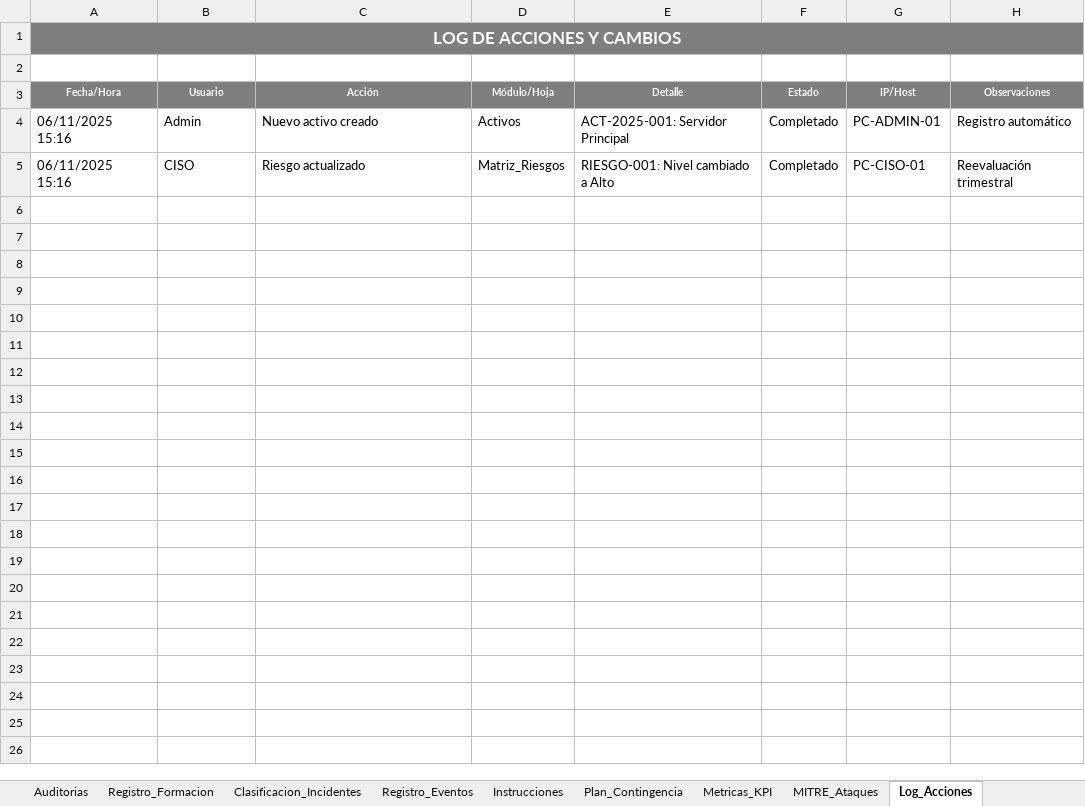
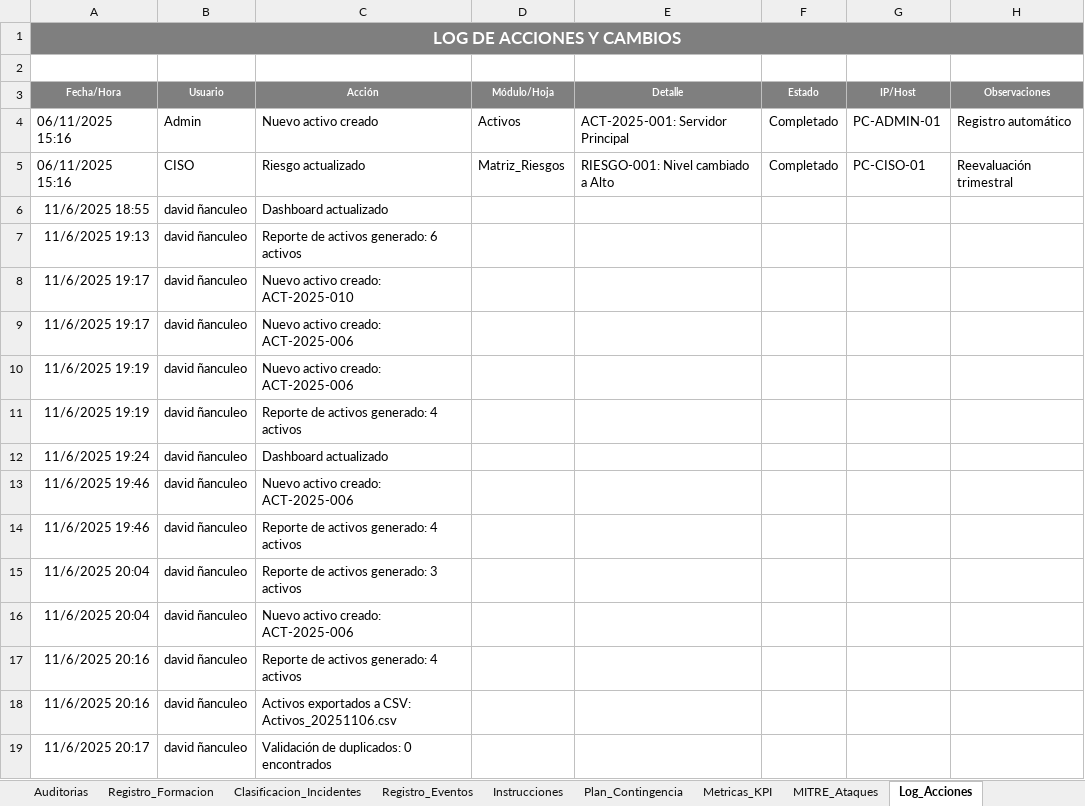
Before and after one commit to david-tkd203/ciberseguridad_auditoria, an Excel workbook: SGSI_COMPLETO_David_Nanculeo_v4.0.xlsm, sheet Log_Acciones, drawn as a sheet; values as stored, in another font and other column widths than the file's, no borders; the diff names each change by its address in the sheet, - before the commit and + after, or states it on an @@ line.

```diff
--- a/SGSI_COMPLETO_David_Nanculeo_v4.0.xlsm (sheet Log_Acciones)
+++ b/SGSI_COMPLETO_David_Nanculeo_v4.0.xlsm (sheet Log_Acciones)
+row 6: 11/6/2025 18:55 | david ñanculeo | Dashboard actualizado
+row 7: 11/6/2025 19:13 | david ñanculeo | Reporte de activos generado: 6 activos
+row 8: 11/6/2025 19:17 | david ñanculeo | Nuevo activo creado: ACT-2025-010
+row 9: 11/6/2025 19:17 | david ñanculeo | Nuevo activo creado: ACT-2025-006
+row 10: 11/6/2025 19:19 | david ñanculeo | Nuevo activo creado: ACT-2025-006
+row 11: 11/6/2025 19:19 | david ñanculeo | Reporte de activos generado: 4 activos
+row 12: 11/6/2025 19:24 | david ñanculeo | Dashboard actualizado
+row 13: 11/6/2025 19:46 | david ñanculeo | Nuevo activo creado: ACT-2025-006
+row 14: 11/6/2025 19:46 | david ñanculeo | Reporte de activos generado: 4 activos
+row 15: 11/6/2025 20:04 | david ñanculeo | Reporte de activos generado: 3 activos
+row 16: 11/6/2025 20:04 | david ñanculeo | Nuevo activo creado: ACT-2025-006
+row 17: 11/6/2025 20:16 | david ñanculeo | Reporte de activos generado: 4 activos
+row 18: 11/6/2025 20:16 | david ñanculeo | Activos exportados a CSV: Activos_20251106.csv
+row 19: 11/6/2025 20:17 | david ñanculeo | Validación de duplicados: 0 encontrados
```
Also changed, not shown: sheet Activos, sheet Dashboard, sheet Matriz_Riesgos, sheet Plan_Tratamiento, sheet Panel_Control, charts or pictures, 4 other files.
